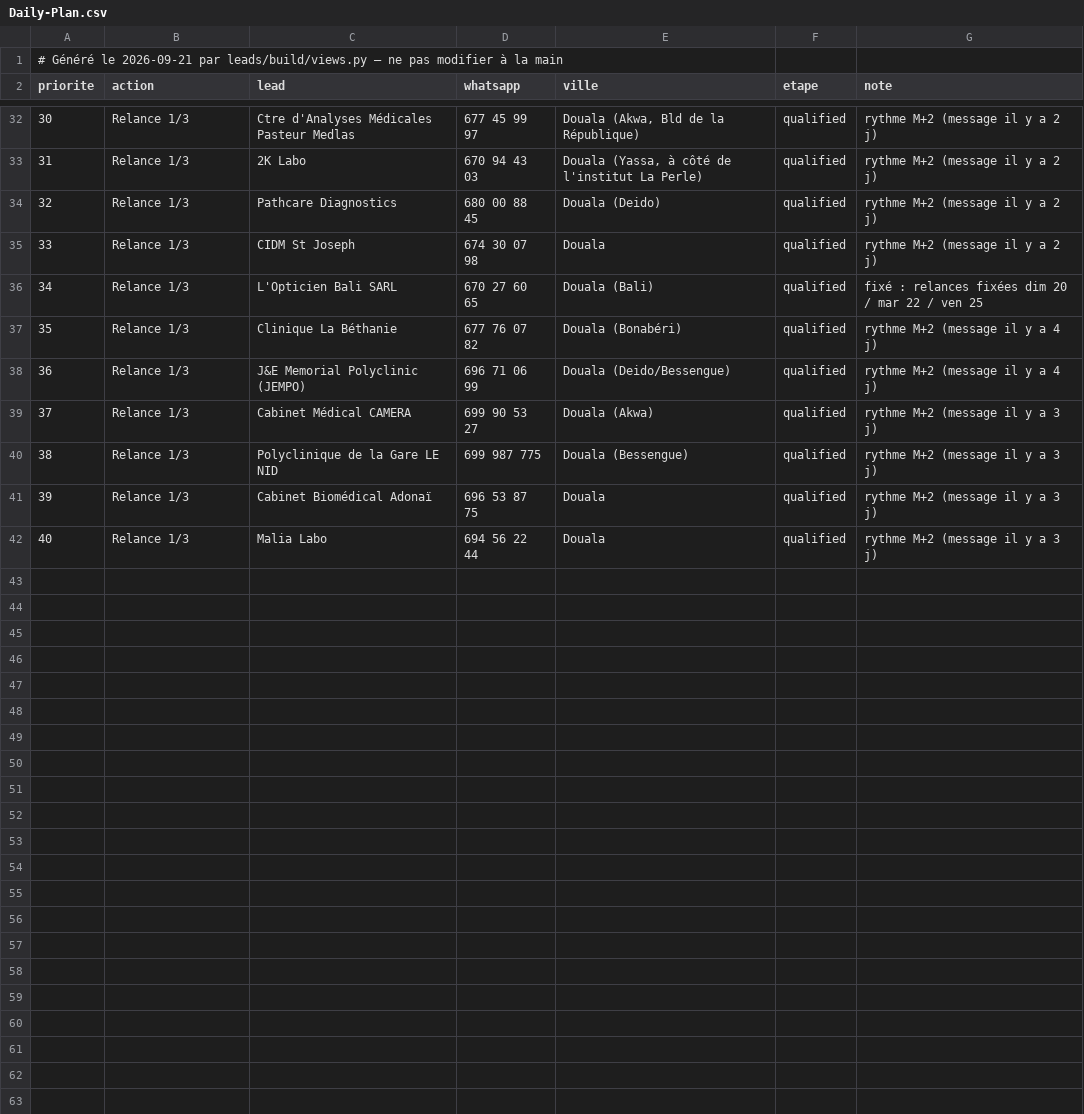
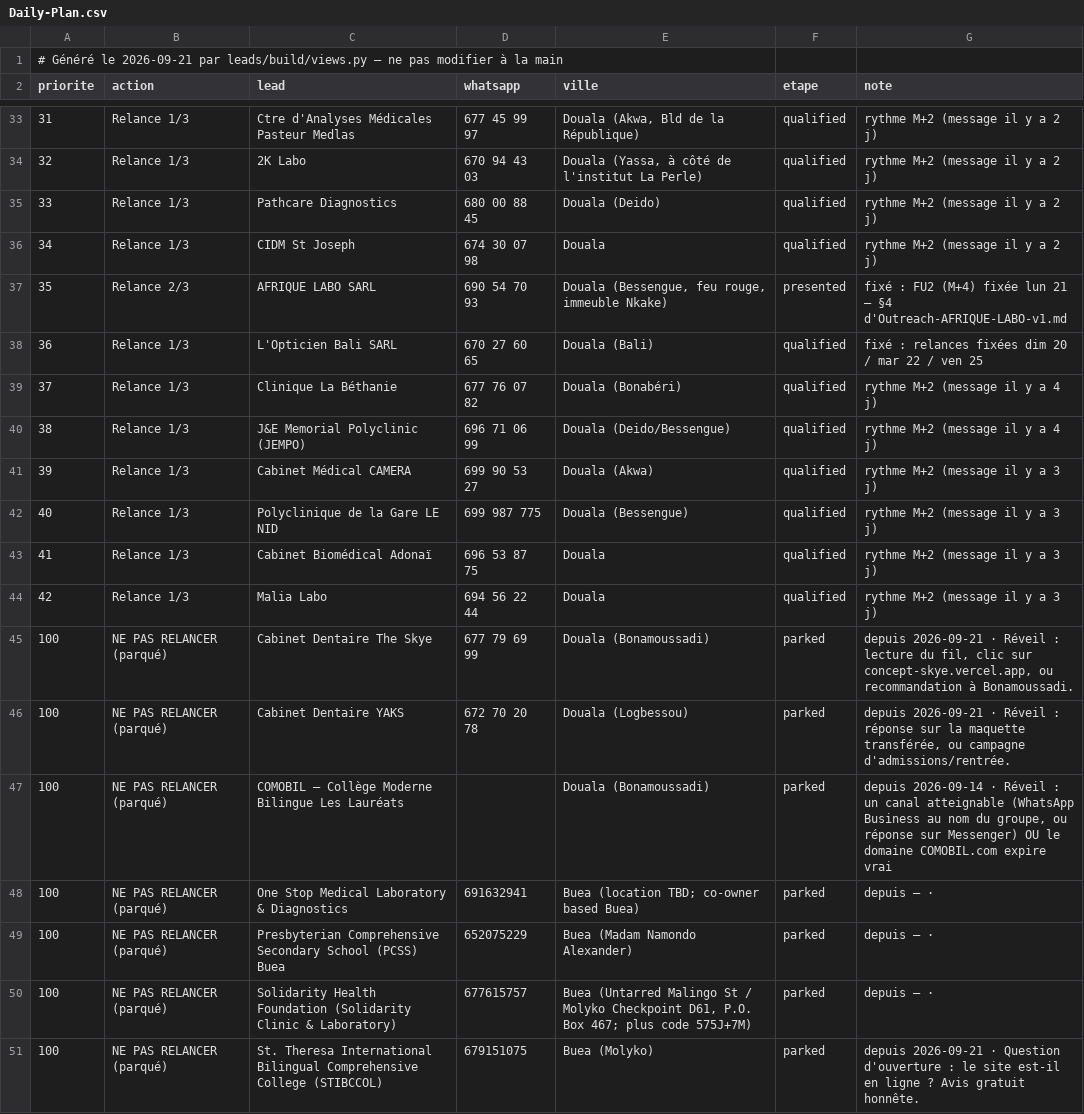
Before and after one commit to AKWOKING/AMK, a CSV file: leads/Daily-Plan.csv, drawn as a sheet; only a part is shown, gaps mark what is left out; the diff covers the shown part only.

Commit message:
M7 (21/09 17:30) · exécution des 5 décisions de King + AFRIQUE LABO entré au CRM + 2 trous de vue
- org_type : le défaut « school » collé aux 38 lignes du classeur est SUPPRIMÉ. Nouveau
  org_type_for() qui n'étiquette que sur un mot écrit dans la ligne (lab→clinic→other→school,
  cet ordre), preuve notée dans Notes, overrides explicites gagnent avant. 145/145 étiquetés,
  0 sans preuve (avant : 38 affirmées « school » sans jamais avoir été lues).
- AFRIQUE LABO SARL : 146e ligne ajoutée. Le lead (4 messages, un concept en ligne, une relance
  due aujourd'hui) ne vivait QUE dans sales/Outreach-AFRIQUE-LABO-v1.md — donc aucun cadencement
  calculé, aucun compteur, pas de place au PRR. Faits repris du dépôt uniquement, et portail
  afriqlabo.com remis à chaque envoi.
- Correction de MA date : le pack de 16:00 disait FU2 « mer 23/09, ne rien envoyer aujourd'hui ».
  Faux — le §4 corrigé le 18/09 dans son dossier donne lun 21/09. Les deux fichiers sont repris,
  et la date vit désormais dans la colonne Follow-up date (Labiomed + UNI-LABO idem).
- views.py : (1) les affaires à closing étaient INVISIBLES dans Daily-Plan (une date planifiée
  annulait « répondre » et « relancer ») → CONFIRMER LE RENDEZ-VOUS / AFFAIRE À CLOSING avec prix ;
  (2) les 7 parqués apparaissent en « NE PAS RELANCER (parqué) » avec gâchette ; (3) la file est
  enfin triée par priorité. 40 → 49 actions.
- St. Theresa : reply_type=human forcé (le verbatim n'était pas un « yes ») ; Skye + YAKS parqués
  sur preuves des captures, follow_ups_sent=1, last_send_state=delivered_unread, gâchette de réveil.
- gtd_filter calculé pour TOUTES les lignes, y compris venues de la prose (avant : uniquement le
  classeur — d'où Skye/YAKS/AFRIQUE LABO sans filtre).
- sales/Send-Pack-2026-09-21-LOT1.md : 10 destinataires dans l'ordre d'envoi, message 1 pour les
  opticiens ouvert par le fait du titulaire, et la porte A non passée écrite comme ce qu'elle est :
  2 min de vérification de profil avant tout envoi. Rien n'est envoyé par moi.
- Liens : concepts vérifiés en ligne un par un ; yaks-concept.vercel.app (404) marqué interdit,
  le vrai lien concept-yaks-v1.vercel.app gravé dans la fiche.

Co-authored-by: arena-agent <297053741+arena-agent@users.noreply.github.com>

```diff
--- a/leads/Daily-Plan.csv
+++ b/leads/Daily-Plan.csv
@@ -32,11 +33,19 @@ priorite,action,lead,whatsapp,ville,etape,note
-30,Relance 1/3,Ctre d'Analyses Médicales Pasteur Medlas,677 45 99 97,"Douala (Akwa, Bld de la République)",qualified,rythme M+2 (message il y a 2 j)
-31,Relance 1/3,2K Labo,670 94 43 03,"Douala (Yassa, à côté de l'institut La Perle)",qualified,rythme M+2 (message il y a 2 j)
-32,Relance 1/3,Pathcare Diagnostics,680 00 88 45,Douala (Deido),qualified,rythme M+2 (message il y a 2 j)
-33,Relance 1/3,CIDM St Joseph,674 30 07 98,Douala,qualified,rythme M+2 (message il y a 2 j)
-34,Relance 1/3,L'Opticien Bali SARL,670 27 60 65,Douala (Bali),qualified,fixé : relances fixées dim 20 / mar 22 / ven 25
-35,Relance 1/3,Clinique La Béthanie,677 76 07 82,Douala (Bonabéri),qualified,rythme M+2 (message il y a 4 j)
-36,Relance 1/3,J&E Memorial Polyclinic (JEMPO),696 71 06 99,Douala (Deido/Bessengue),qualified,rythme M+2 (message il y a 4 j)
-37,Relance 1/3,Cabinet Médical CAMERA,699 90 53 27,Douala (Akwa),qualified,rythme M+2 (message il y a 3 j)
-38,Relance 1/3,Polyclinique de la Gare LE NID,699 987 775,Douala (Bessengue),qualified,rythme M+2 (message il y a 3 j)
-39,Relance 1/3,Cabinet Biomédical Adonaï,696 53 87 75,Douala,qualified,rythme M+2 (message il y a 3 j)
-40,Relance 1/3,Malia Labo,694 56 22 44,Douala,qualified,rythme M+2 (message il y a 3 j)
+31,Relance 1/3,Ctre d'Analyses Médicales Pasteur Medlas,677 45 99 97,"Douala (Akwa, Bld de la République)",qualified,rythme M+2 (message il y a 2 j)
+32,Relance 1/3,2K Labo,670 94 43 03,"Douala (Yassa, à côté de l'institut La Perle)",qualified,rythme M+2 (message il y a 2 j)
+33,Relance 1/3,Pathcare Diagnostics,680 00 88 45,Douala (Deido),qualified,rythme M+2 (message il y a 2 j)
+34,Relance 1/3,CIDM St Joseph,674 30 07 98,Douala,qualified,rythme M+2 (message il y a 2 j)
+35,Relance 2/3,AFRIQUE LABO SARL,690 54 70 93,"Douala (Bessengue, feu rouge, immeuble Nkake)",presented,fixé : FU2 (M+4) fixée lun 21 — §4 d'Outreach-AFRIQUE-LABO-v1.md
+36,Relance 1/3,L'Opticien Bali SARL,670 27 60 65,Douala (Bali),qualified,fixé : relances fixées dim 20 / mar 22 / ven 25
+37,Relance 1/3,Clinique La Béthanie,677 76 07 82,Douala (Bonabéri),qualified,rythme M+2 (message il y a 4 j)
+38,Relance 1/3,J&E Memorial Polyclinic (JEMPO),696 71 06 99,Douala (Deido/Bessengue),qualified,rythme M+2 (message il y a 4 j)
+39,Relance 1/3,Cabinet Médical CAMERA,699 90 53 27,Douala (Akwa),qualified,rythme M+2 (message il y a 3 j)
+40,Relance 1/3,Polyclinique de la Gare LE NID,699 987 775,Douala (Bessengue),qualified,rythme M+2 (message il y a 3 j)
+41,Relance 1/3,Cabinet Biomédical Adonaï,696 53 87 75,Douala,qualified,rythme M+2 (message il y a 3 j)
+42,Relance 1/3,Malia Labo,694 56 22 44,Douala,qualified,rythme M+2 (message il y a 3 j)
+100,NE PAS RELANCER (parqué),Cabinet Dentaire The Skye,677 79 69 99,Douala (Bonamoussadi),parked,"depuis 2026-09-21 · Réveil : lecture du fil, clic sur concept-skye.vercel.app, ou recommandation à Bonamoussadi."
+100,NE PAS RELANCER (parqué),Cabinet Dentaire YAKS,672 70 20 78,Douala (Logbessou),parked,"depuis 2026-09-21 · Réveil : réponse sur la maquette transférée, ou campagne d'admissions/rentrée."
+100,NE PAS RELANCER (parqué),COMOBIL – Collège Moderne Bilingue Les Lauréats,,Douala (Bonamoussadi),parked,"depuis 2026-09-14 · Réveil : un canal atteignable (WhatsApp Business au nom du groupe, ou réponse sur Messenger) OU le domaine COMOBIL.com expire vrai"
+100,NE PAS RELANCER (parqué),One Stop Medical Laboratory & Diagnostics,691632941,Buea (location TBD; co-owner based Buea),parked,depuis — ·
+100,NE PAS RELANCER (parqué),Presbyterian Comprehensive Secondary School (PCSS) Buea,652075229,Buea (Madam Namondo Alexander),parked,depuis — ·
+100,NE PAS RELANCER (parqué),Solidarity Health Foundation (Solidarity Clinic & Laboratory),677615757,"Buea (Untarred Malingo St / Molyko Checkpoint D61, P.O. Box 467; plus code 575J+7M)",parked,depuis — ·
+100,NE PAS RELANCER (parqué),St. Theresa International Bilingual Comprehensive College (STIBCCOL),679151075,Buea (Molyko),parked,depuis 2026-09-21 · Question d'ouverture : le site est-il en ligne ? Avis gratuit honnête.
```
Also changed, not shown: 1 added row and 25 edited cells elsewhere in this file, 18 other files.
